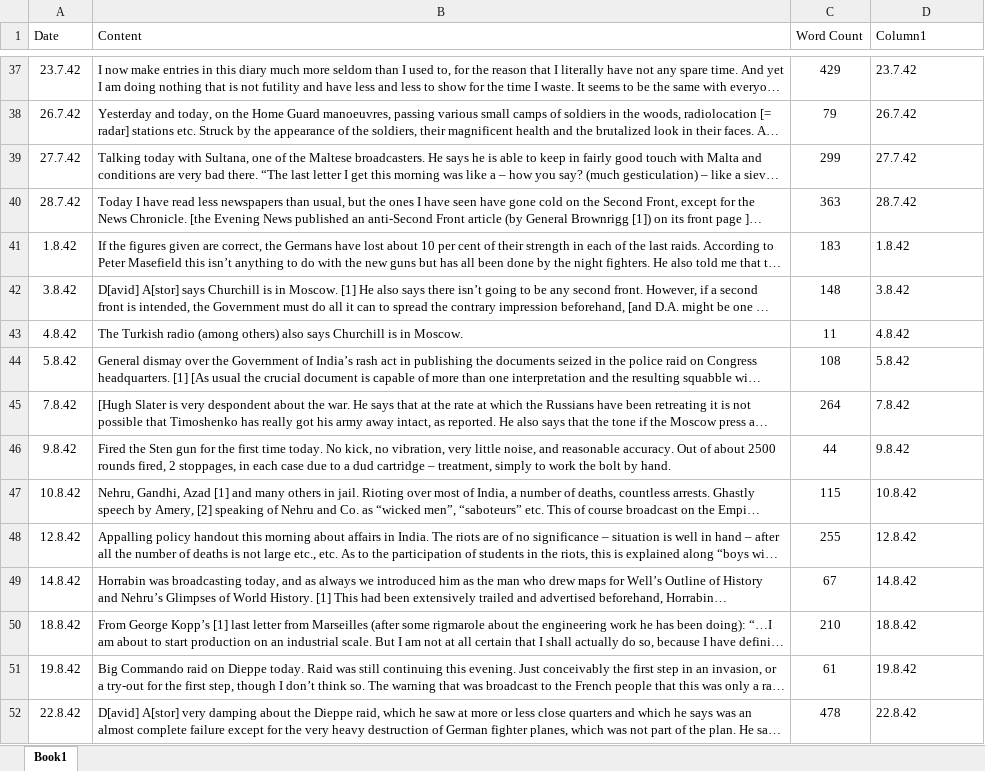
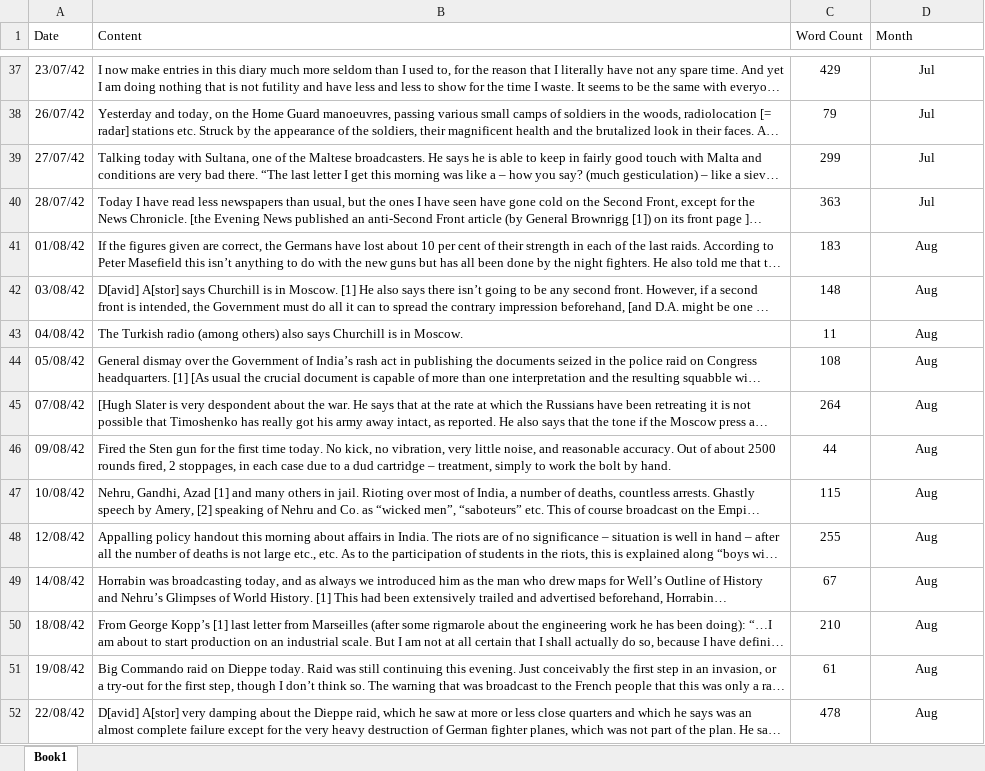
Before and after one commit to kieranbing/Digi-Hist_Week-6, an Excel workbook: Excel Docs/Orwell Second War Journal v.2 - Analysis.xlsx, sheet Book1, drawn as a sheet; only a part is shown, gaps mark what is left out; long unchanged cells end in …; values as stored, in another font and other column widths than the file's, no borders; table styles not drawn; the diff covers the shown part only; the diff names each change by its address in the sheet, - before the commit and + after, or states it on an @@ line.

Commit message:
Changed the dates to correct format
Changed the dates to excel format so that they can be used in anlysis.

```diff
--- a/Excel Docs/Orwell Second War Journal v.2 - Analysis.xlsx (sheet Book1)
+++ b/Excel Docs/Orwell Second War Journal v.2 - Analysis.xlsx (sheet Book1)
-D1: Column1
+D1: Month
-A37 (Date): 23.7.42
+A37 (Date): 23/07/42
-D37:D52 alignment: left
+D37:D52 alignment: center
-D37 (Month): 23.7.42
+D37 (Month): Jul
-A38 (Date): 26.7.42
+A38 (Date): 26/07/42
-D38 (Month): 26.7.42
+D38 (Month): Jul
-A39 (Date): 27.7.42
+A39 (Date): 27/07/42
-D39 (Month): 27.7.42
+D39 (Month): Jul
-A40 (Date): 28.7.42
+A40 (Date): 28/07/42
-D40 (Month): 28.7.42
+D40 (Month): Jul
-A41 (Date): 1.8.42
+A41 (Date): 01/08/42
-D41 (Month): 1.8.42
+D41 (Month): Aug
-A42 (Date): 3.8.42
+A42 (Date): 03/08/42
-D42 (Month): 3.8.42
+D42 (Month): Aug
-A43 (Date): 4.8.42
+A43 (Date): 04/08/42
-D43 (Month): 4.8.42
+D43 (Month): Aug
-A44 (Date): 5.8.42
+A44 (Date): 05/08/42
-D44 (Month): 5.8.42
+D44 (Month): Aug
-A45 (Date): 7.8.42
+A45 (Date): 07/08/42
-D45 (Month): 7.8.42
+D45 (Month): Aug
-A46 (Date): 9.8.42
+A46 (Date): 09/08/42
-D46 (Month): 9.8.42
+D46 (Month): Aug
-A47 (Date): 10.8.42
+A47 (Date): 10/08/42
-D47 (Month): 10.8.42
+D47 (Month): Aug
-A48 (Date): 12.8.42
+A48 (Date): 12/08/42
-D48 (Month): 12.8.42
+D48 (Month): Aug
-A49 (Date): 14.8.42
+A49 (Date): 14/08/42
-D49 (Month): 14.8.42
+D49 (Month): Aug
-A50 (Date): 18.8.42
+A50 (Date): 18/08/42
-D50 (Month): 18.8.42
+D50 (Month): Aug
-A51 (Date): 19.8.42
+A51 (Date): 19/08/42
-D51 (Month): 19.8.42
+D51 (Month): Aug
-A52 (Date): 22.8.42
+A52 (Date): 22/08/42
-D52 (Month): 22.8.42
+D52 (Month): Aug
```
Also changed, not shown: 93 edited cells and cell formats elsewhere in this sheet.
